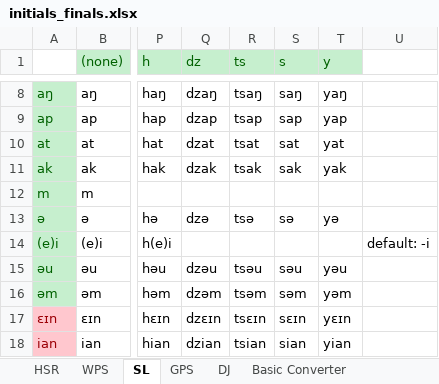
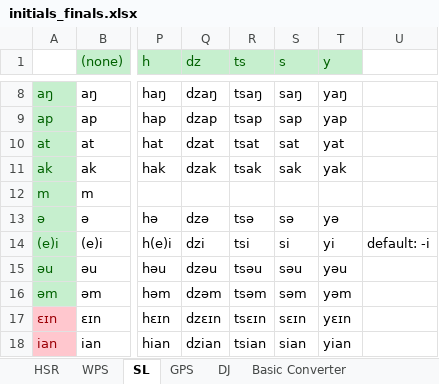
Before and after one commit to schan27/szeyap, an Excel workbook: szeyap-api/src/szeyapapi/data/initials_finals.xlsx, sheet SL, drawn as a sheet; only a part is shown, gaps mark what is left out; values as stored, in another font and other column widths than the file's, no borders; the diff names each change by its address in the sheet, - before the commit and + after, or states it on an @@ line.

```diff
--- a/szeyap-api/src/szeyapapi/data/initials_finals.xlsx (sheet SL)
+++ b/szeyap-api/src/szeyapapi/data/initials_finals.xlsx (sheet SL)
-Q14 (dz): (empty)
+Q14 (dz): dzi
-R14 (ts): (empty)
+R14 (ts): tsi
-S14 (s): (empty)
+S14 (s): si
-T14 (y): (empty)
+T14 (y): yi
```
Also changed, not shown: sheet Test Cases, sheet GPS, 4 other files.
